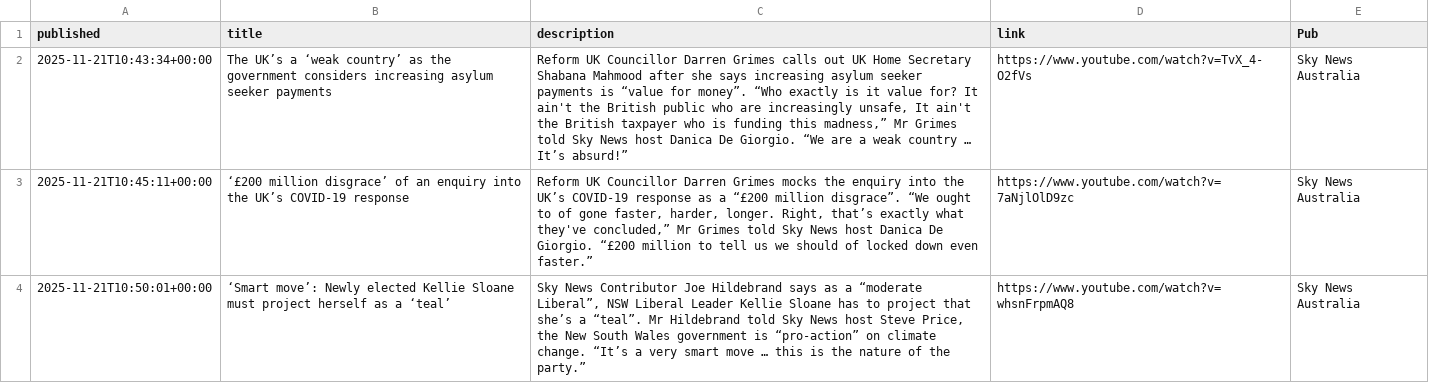
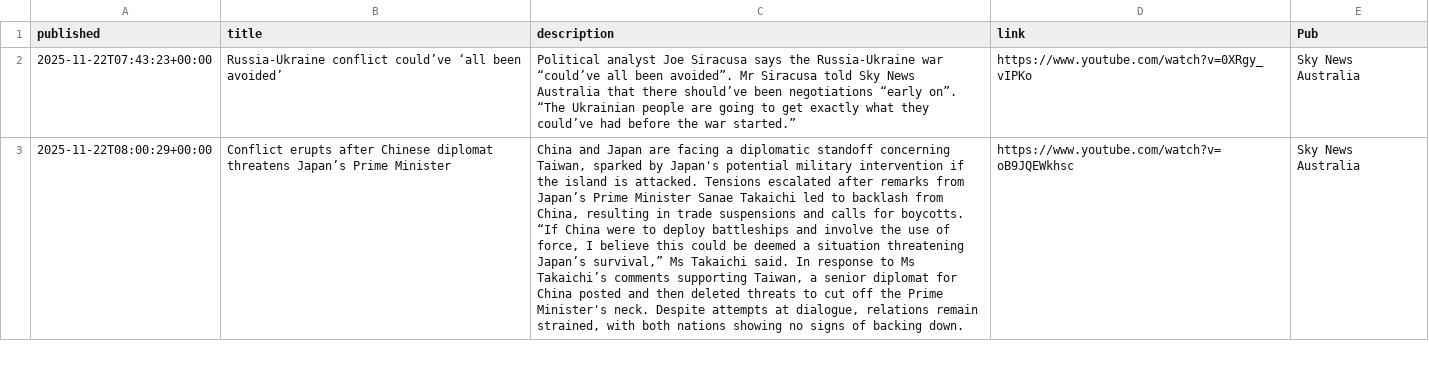
Before and after one commit to joshnicholas/collect-clips, a CSV file: data/Sky News Australia.csv, drawn as a sheet; only a part is shown; removed rows and columns are numbered as before the commit, all else as after; the diff covers the shown part only; the diff names each change by its address in the sheet, - before the commit and + after, or states it on an @@ line.

```diff
--- a/data/Sky News Australia.csv
+++ b/data/Sky News Australia.csv
-A2 (published): 2025-11-21T10:43:34+00:00
+A2 (published): 2025-11-22T07:43:23+00:00
-B2 (title): The UK’s a ‘weak country’ as the government considers increasing asylum seeker payments
+B2 (title): Russia-Ukraine conflict could’ve ‘all been avoided’
-C2 (description): Reform UK Councillor Darren Grimes calls out UK Home Secretary Shabana Mahmood after she says increasing asylum seeker payments is “value for money”. “Who exactly is it value for? It ain't the British public who are increasingly unsafe, It ain't the British taxpayer who is funding this madness,” Mr Grimes told Sky News host Danica De Giorgio. “We are a weak country … It’s absurd!”
+C2 (description): Political analyst Joe Siracusa says the Russia-Ukraine war “could’ve all been avoided”. Mr Siracusa told Sky News Australia that there should’ve been negotiations “early on”. “The Ukrainian people are going to get exactly what they could’ve had before the war started.”
-D2 (link): https://www.youtube.com/watch?v=TvX_4-O2fVs
+D2 (link): https://www.youtube.com/watch?v=0XRgy_vIPKo
-row 3: 2025-11-21T10:45:11+00:00 | ‘£200 million disgrace’ of an enquiry into the UK’s COVID-19 response | Reform UK Councillor Darren Grimes mocks the enquiry into the UK’s COVID-19 response as a “£200 million disgrace”. “We ought to of gone faster, harder, longer. Right, that’s exactly what they've concluded,” Mr Grimes told Sky News host Danica De Giorgio. “£200 million to tell us we should of locked down even faster.” | https://www.youtube.com/watch?v=7aNjlOlD9zc | Sky News Australia
-A3 (published): 2025-11-21T10:50:01+00:00
+A3 (published): 2025-11-22T08:00:29+00:00
-B3 (title): ‘Smart move’: Newly elected Kellie Sloane must project herself as a ‘teal’
+B3 (title): Conflict erupts after Chinese diplomat threatens Japan’s Prime Minister
-C3 (description): Sky News Contributor Joe Hildebrand says as a “moderate Liberal”, NSW Liberal Leader Kellie Sloane has to project that she’s a “teal”. Mr Hildebrand told Sky News host Steve Price, the New South Wales government is “pro-action” on climate change. “It’s a very smart move … this is the nature of the party.”
+C3 (description): China and Japan are facing a diplomatic standoff concerning Taiwan, sparked by Japan's potential military intervention if the island is attacked. Tensions escalated after remarks from Japan’s Prime Minister Sanae Takaichi led to backlash from China, resulting in trade suspensions and calls for boycotts. “If China were to deploy battleships and involve the use of force, I believe this could be deemed a situation threatening Japan’s survival,” Ms Takaichi said. In response to Ms Takaichi’s comments supporting Taiwan, a senior diplomat for China posted and then deleted threats to cut off the Prime Minister's neck. Despite attempts at dialogue, relations remain strained, with both nations showing no signs of backing down.
-D3 (link): https://www.youtube.com/watch?v=whsnFrpmAQ8
+D3 (link): https://www.youtube.com/watch?v=oB9JQEWkhsc
```
Also changed, not shown: 4 added rows, 3 removed rows and 36 edited cells elsewhere in this file, data/10 News.csv, data/7News.csv, 4 other files.
